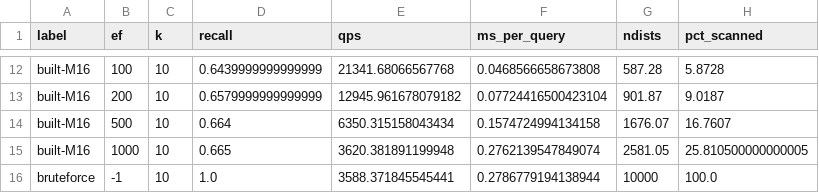
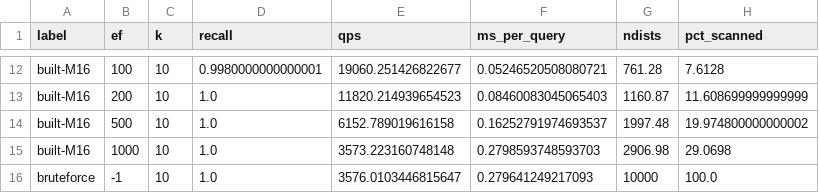
Before and after one commit to dennyroy2/vector-search, a CSV file: benchmarks/results/sweep_random.csv, drawn as a sheet; only a part is shown, gaps mark what is left out; the diff covers the shown part only; the diff names each change by its address in the sheet, - before the commit and + after, or states it on an @@ line.

Commit message:
Modified graph.c to incorporate NSW concepts (basically built it), created helper functions for it and tested using test_nsw.c. recall@10 reached ceiling of 1.000 (vs 0.665 from earlier) and qps has increased as well (8.5 times bruteforce). Graph has 99.9% connectivity now (vs ~50% without nsw)

```diff
--- a/benchmarks/results/sweep_random.csv
+++ b/benchmarks/results/sweep_random.csv
-D12 (recall): 0.6439999999999999
+D12 (recall): 0.9980000000000001
-E12 (qps): 21341.68066567768
+E12 (qps): 19060.251426822677
-F12 (ms_per_query): 0.0468566658673808
+F12 (ms_per_query): 0.05246520508080721
-G12 (ndists): 587.28
+G12 (ndists): 761.28
-H12 (pct_scanned): 5.8728
+H12 (pct_scanned): 7.6128
-D13 (recall): 0.6579999999999999
+D13 (recall): 1.0
-E13 (qps): 12945.961678079182
+E13 (qps): 11820.214939654523
-F13 (ms_per_query): 0.07724416500423104
+F13 (ms_per_query): 0.08460083045065403
-G13 (ndists): 901.87
+G13 (ndists): 1160.87
-H13 (pct_scanned): 9.0187
+H13 (pct_scanned): 11.608699999999999
-D14 (recall): 0.664
+D14 (recall): 1.0
-E14 (qps): 6350.315158043434
+E14 (qps): 6152.789019616158
-F14 (ms_per_query): 0.1574724994134158
+F14 (ms_per_query): 0.16252791974693537
-G14 (ndists): 1676.07
+G14 (ndists): 1997.48
-H14 (pct_scanned): 16.7607
+H14 (pct_scanned): 19.974800000000002
-D15 (recall): 0.665
+D15 (recall): 1.0
-E15 (qps): 3620.381891199948
+E15 (qps): 3573.223160748148
-F15 (ms_per_query): 0.2762139547849074
+F15 (ms_per_query): 0.2798593748593703
-G15 (ndists): 2581.05
+G15 (ndists): 2906.98
-H15 (pct_scanned): 25.810500000000005
+H15 (pct_scanned): 29.0698
-E16 (qps): 3588.371845545441
+E16 (qps): 3576.0103446815647
-F16 (ms_per_query): 0.2786779194138944
+F16 (ms_per_query): 0.279641249217093
```
Also changed, not shown: 29 edited cells elsewhere in this file, 5 other files.
